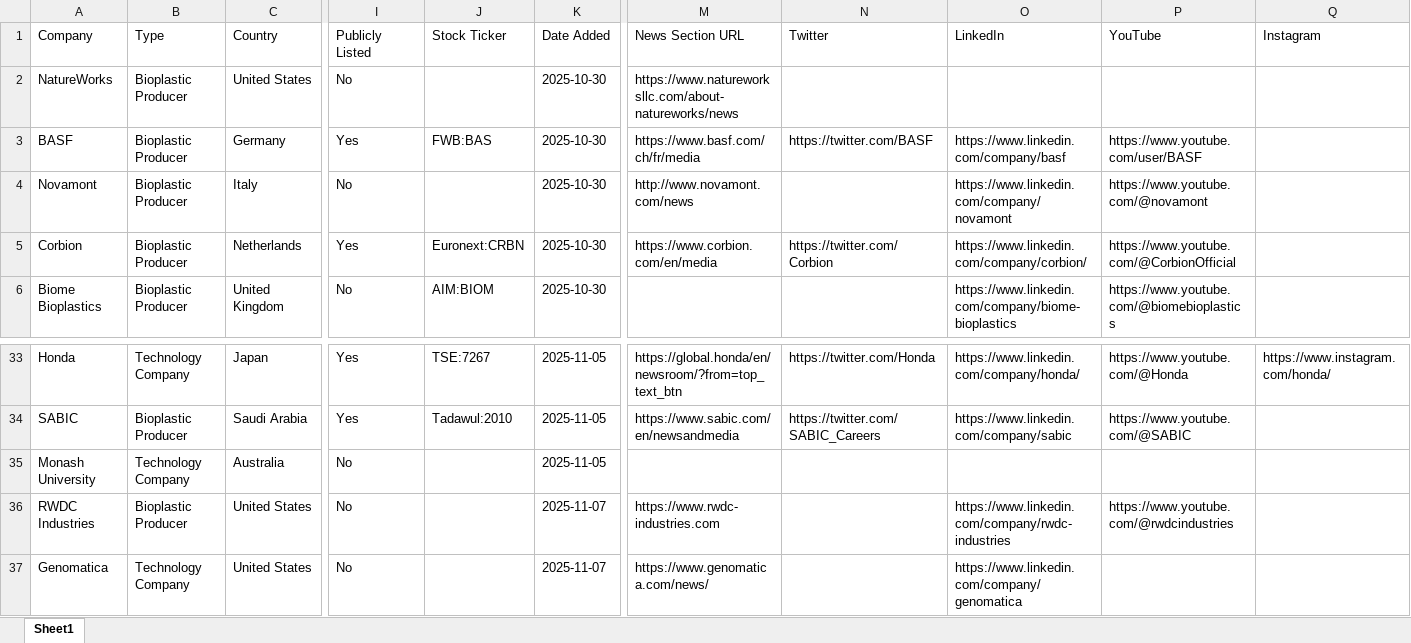
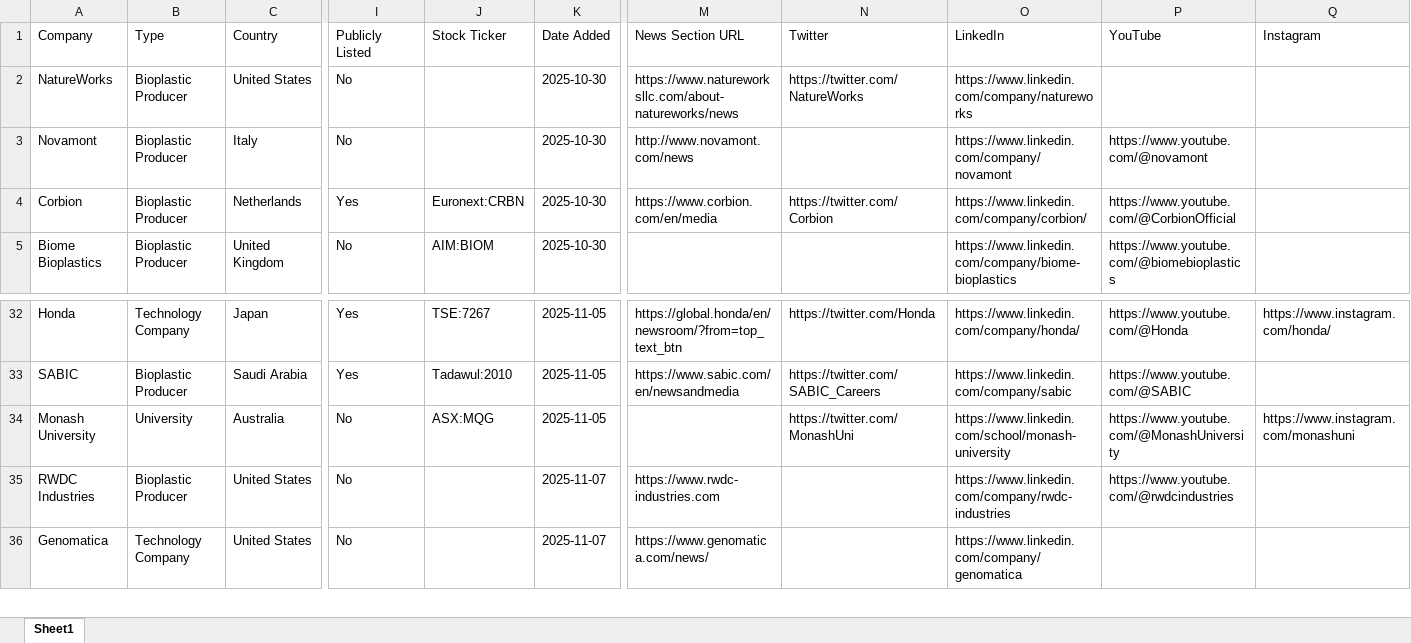
Before and after one commit to Svenno76/bioplastic-website-newsgenerator, an Excel workbook: companies.xlsx, sheet Sheet1, drawn as a sheet; only a part is shown, gaps mark what is left out; values as stored, in another font and other column widths than the file's, no cell formats; removed rows and columns are numbered as before the commit, all else as after; rows hold the shown columns only; the diff covers the shown part only; the diff names each change by its address in the sheet, - before the commit and + after, or states it on an @@ line.

```diff
--- a/companies.xlsx (sheet Sheet1)
+++ b/companies.xlsx (sheet Sheet1)
-N2 (Twitter): (empty)
+N2 (Twitter): https://twitter.com/NatureWorks
-O2 (LinkedIn): (empty)
+O2 (LinkedIn): https://www.linkedin.com/company/natureworks
-row 3: BASF | Bioplastic Producer | Germany | Yes | FWB:BAS | 2025-10-30 | https://www.basf.com/ch/fr/media | https://twitter.com/BASF | https://www.linkedin.com/company/basf | https://www.youtube.com/user/BASF
-B34 (Type): Technology Company
+B34 (Type): University
-J34 (Stock Ticker): (empty)
+J34 (Stock Ticker): ASX:MQG
-N34 (Twitter): (empty)
+N34 (Twitter): https://twitter.com/MonashUni
-O34 (LinkedIn): (empty)
+O34 (LinkedIn): https://www.linkedin.com/school/monash-university
-P34 (YouTube): (empty)
+P34 (YouTube): https://www.youtube.com/@MonashUniversity
-Q34 (Instagram): (empty)
+Q34 (Instagram): https://www.instagram.com/monashuni
```
Also changed, not shown: 38 added rows and 9 edited cells elsewhere in this sheet, cell formats, companies_backup.xlsx, companies_news.xlsx.
